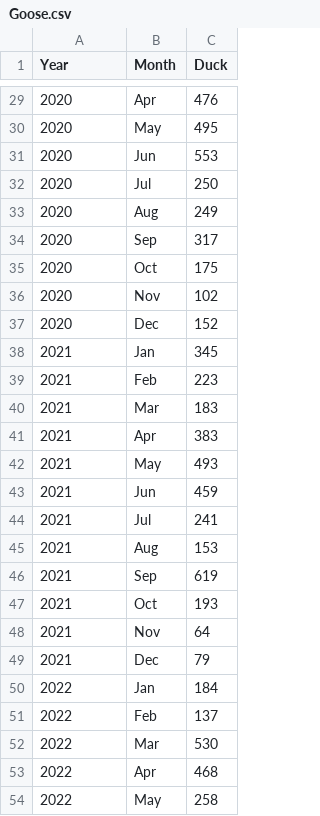
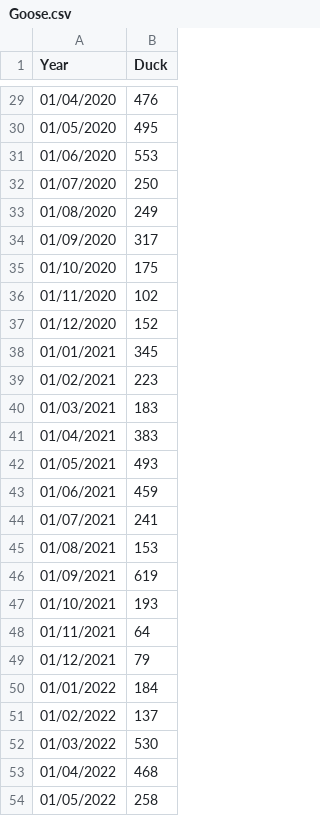
Before and after one commit to rainbowjoy1/PredictiveAnalytics, a CSV file: Goose.csv, drawn as a sheet; only a part is shown, gaps mark what is left out; the diff covers the shown part only; the diff names each change by its address in the sheet, - before the commit and + after, or states it on an @@ line.

```diff
--- a/Goose.csv
+++ b/Goose.csv
-column B (Month), rows 29-54: Apr | May | Jun | Jul | Aug | Sep | Oct | Nov | Dec | Jan | Feb | Mar | Apr | May | Jun | Jul | Aug | Sep | Oct | Nov | Dec | Jan | Feb | Mar | Apr | May
-A29 (Year): 2020
+A29 (Year): 01/04/2020
-A30 (Year): 2020
+A30 (Year): 01/05/2020
-A31 (Year): 2020
+A31 (Year): 01/06/2020
-A32 (Year): 2020
+A32 (Year): 01/07/2020
-A33 (Year): 2020
+A33 (Year): 01/08/2020
-A34 (Year): 2020
+A34 (Year): 01/09/2020
-A35 (Year): 2020
+A35 (Year): 01/10/2020
-A36 (Year): 2020
+A36 (Year): 01/11/2020
-A37 (Year): 2020
+A37 (Year): 01/12/2020
-A38 (Year): 2021
+A38 (Year): 01/01/2021
-A39 (Year): 2021
+A39 (Year): 01/02/2021
-A40 (Year): 2021
+A40 (Year): 01/03/2021
-A41 (Year): 2021
+A41 (Year): 01/04/2021
-A42 (Year): 2021
+A42 (Year): 01/05/2021
-A43 (Year): 2021
+A43 (Year): 01/06/2021
-A44 (Year): 2021
+A44 (Year): 01/07/2021
-A45 (Year): 2021
+A45 (Year): 01/08/2021
-A46 (Year): 2021
+A46 (Year): 01/09/2021
-A47 (Year): 2021
+A47 (Year): 01/10/2021
-A48 (Year): 2021
+A48 (Year): 01/11/2021
-A49 (Year): 2021
+A49 (Year): 01/12/2021
-A50 (Year): 2022
+A50 (Year): 01/01/2022
-A51 (Year): 2022
+A51 (Year): 01/02/2022
-A52 (Year): 2022
+A52 (Year): 01/03/2022
-A53 (Year): 2022
+A53 (Year): 01/04/2022
-A54 (Year): 2022
+A54 (Year): 01/05/2022
```
Also changed, not shown: 27 edited cells elsewhere in this file.
